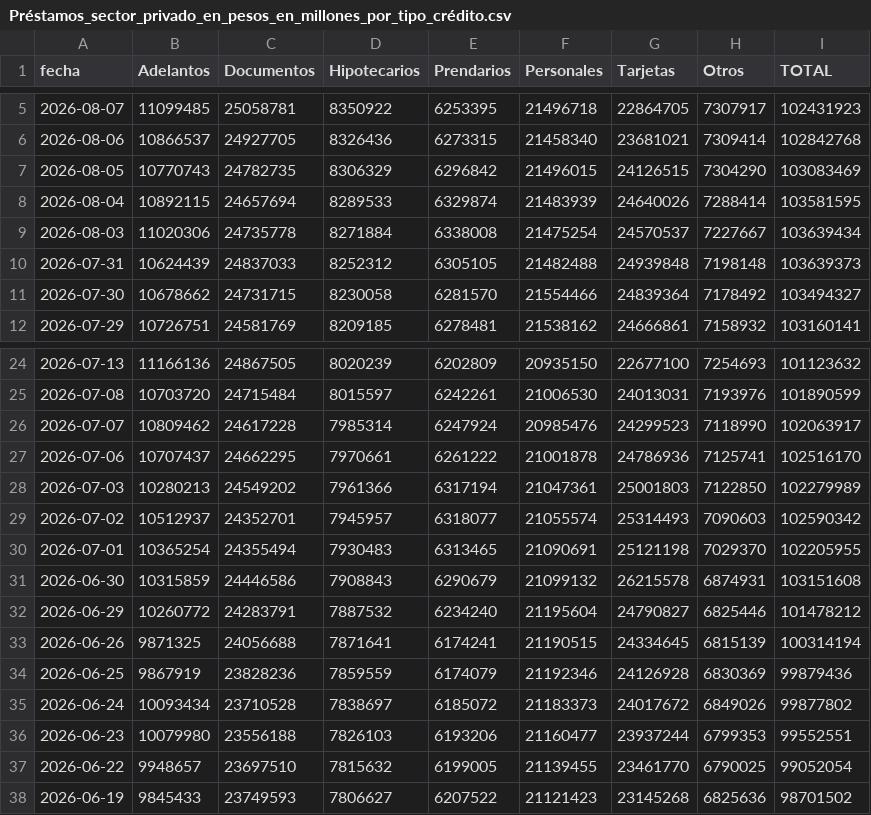
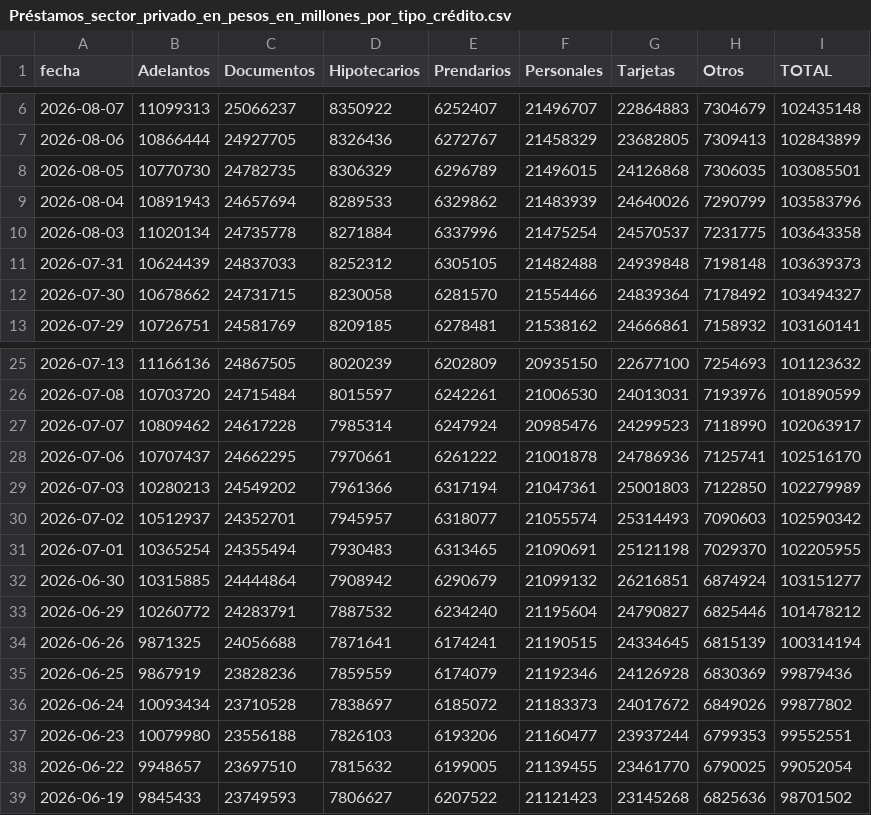
Before and after one commit to jesusrobles824/Automatizacion-descarga-bases-de-datos-Python, a CSV file: Préstamos_sector_privado_en_pesos_en_millones_por_tipo_crédito.csv, drawn as a sheet; only a part is shown, gaps mark what is left out; the diff covers the shown part only.

```diff
--- a/Préstamos_sector_privado_en_pesos_en_millones_por_tipo_crédito.csv
+++ b/Préstamos_sector_privado_en_pesos_en_millones_por_tipo_crédito.csv
@@ -5,6 +6,6 @@ fecha,Adelantos,Documentos,Hipotecarios,Prendarios,Personales,Tarjetas,Otros,TOT
-2026-08-07,11099485,25058781,8350922,6253395,21496718,22864705,7307917,102431923
-2026-08-06,10866537,24927705,8326436,6273315,21458340,23681021,7309414,102842768
-2026-08-05,10770743,24782735,8306329,6296842,21496015,24126515,7304290,103083469
-2026-08-04,10892115,24657694,8289533,6329874,21483939,24640026,7288414,103581595
-2026-08-03,11020306,24735778,8271884,6338008,21475254,24570537,7227667,103639434
+2026-08-07,11099313,25066237,8350922,6252407,21496707,22864883,7304679,102435148
+2026-08-06,10866444,24927705,8326436,6272767,21458329,23682805,7309413,102843899
+2026-08-05,10770730,24782735,8306329,6296789,21496015,24126868,7306035,103085501
+2026-08-04,10891943,24657694,8289533,6329862,21483939,24640026,7290799,103583796
+2026-08-03,11020134,24735778,8271884,6337996,21475254,24570537,7231775,103643358
 2026-07-31,10624439,24837033,8252312,6305105,21482488,24939848,7198148,103639373
@@ -30,3 +31,3 @@ fecha,Adelantos,Documentos,Hipotecarios,Prendarios,Personales,Tarjetas,Otros,TOT
 2026-07-01,10365254,24355494,7930483,6313465,21090691,25121198,7029370,102205955
-2026-06-30,10315859,24446586,7908843,6290679,21099132,26215578,6874931,103151608
+2026-06-30,10315885,24444864,7908942,6290679,21099132,26216851,6874924,103151277
 2026-06-29,10260772,24283791,7887532,6234240,21195604,24790827,6825446,101478212
```
Also changed, not shown: 1 added row and 43 edited cells elsewhere in this file, Depósitos_tesoro_en_millones_pesos_usd.csv, Principales_Tasas_de_Interés_de_Mercado.csv, 7 other files.
